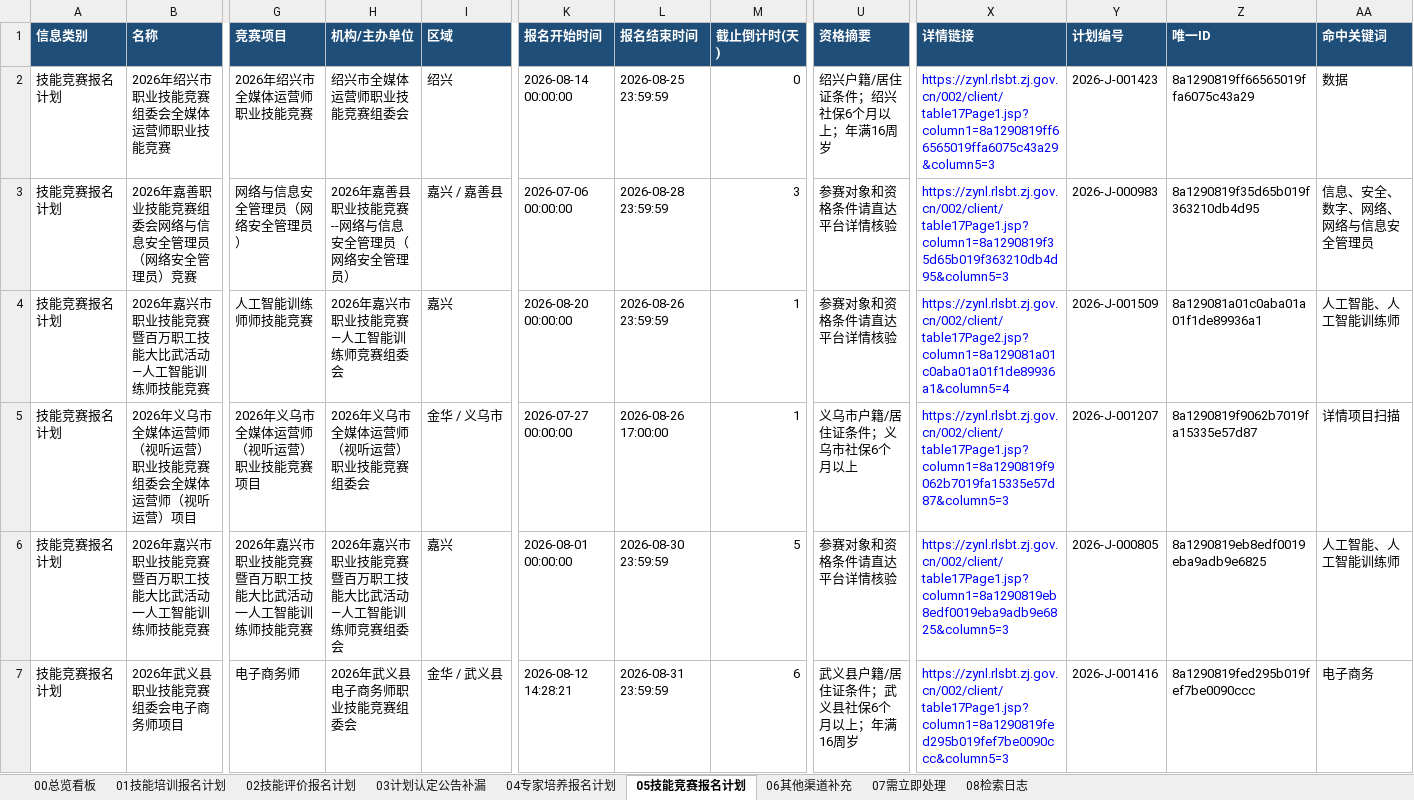
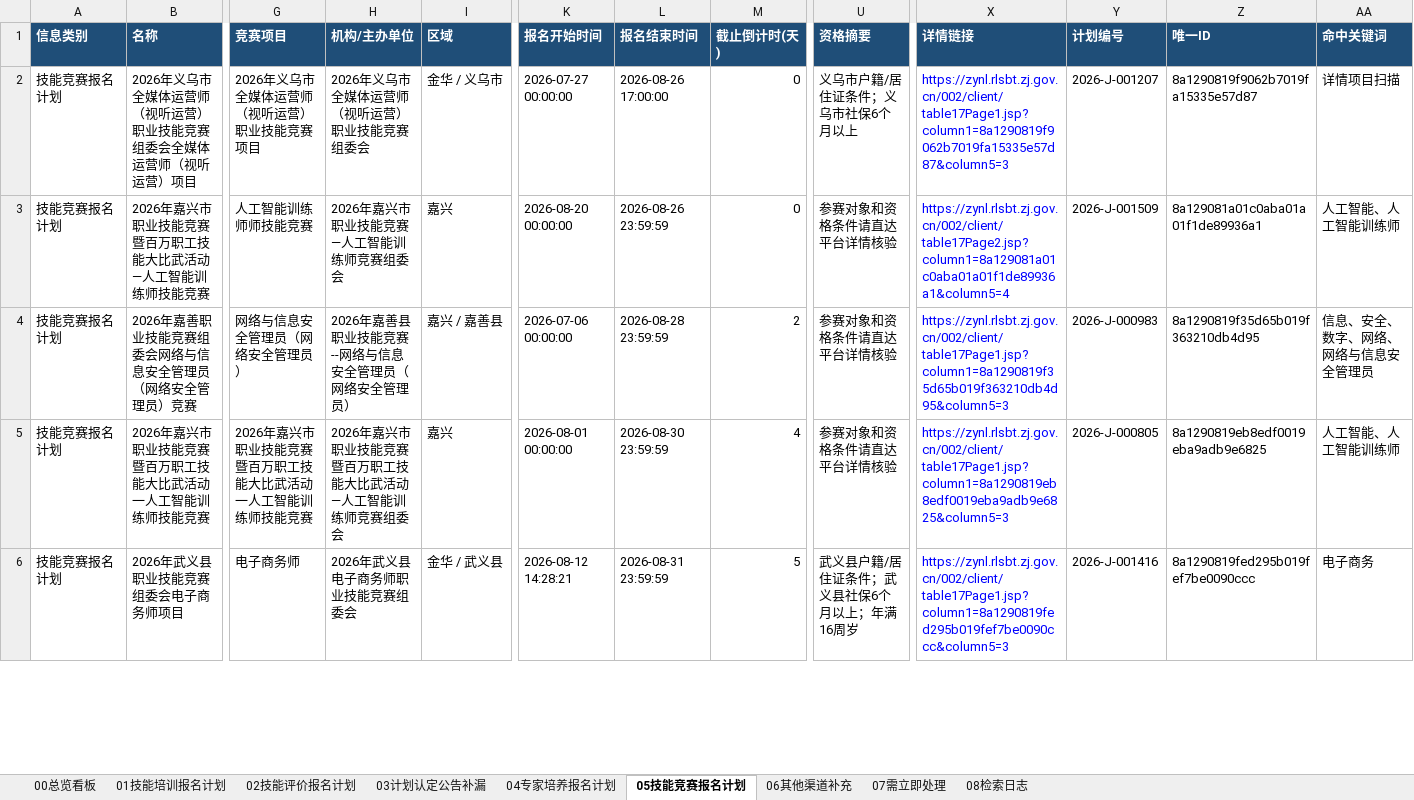
Before and after one commit to Juesann/zhejiang-skill-daily, an Excel workbook: latest.xlsx, sheet 05技能竞赛报名计划, drawn as a sheet; only a part is shown, gaps mark what is left out; values as stored, in another font and other column widths than the file's, no borders; removed rows and columns are numbered as before the commit, all else as after; rows hold the shown columns only; the diff covers the shown part only; the diff names each change by its address in the sheet, - before the commit and + after, or states it on an @@ line.

```diff
--- a/latest.xlsx (sheet 05技能竞赛报名计划)
+++ b/latest.xlsx (sheet 05技能竞赛报名计划)
-B2 (名称): 2026年绍兴市职业技能竞赛组委会全媒体运营师职业技能竞赛
+B2 (名称): 2026年义乌市全媒体运营师（视听运营）职业技能竞赛组委会全媒体运营师（视听运营）项目
-G2 (竞赛项目): 2026年绍兴市全媒体运营师职业技能竞赛
+G2 (竞赛项目): 2026年义乌市全媒体运营师（视听运营）职业技能竞赛项目
-H2 (机构/主办单位): 绍兴市全媒体运营师职业技能竞赛组委会
+H2 (机构/主办单位): 2026年义乌市全媒体运营师（视听运营）职业技能竞赛组委会
-I2 (区域): 绍兴
+I2 (区域): 金华 / 义乌市
-K2 (报名开始时间): 2026-08-14 00:00:00
+K2 (报名开始时间): 2026-07-27 00:00:00
-L2 (报名结束时间): 2026-08-25 23:59:59
+L2 (报名结束时间): 2026-08-26 17:00:00
-U2 (资格摘要): 绍兴户籍/居住证条件；绍兴社保6个月以上；年满16周岁
+U2 (资格摘要): 义乌市户籍/居住证条件；义乌市社保6个月以上
-X2 (详情链接): https://zynl.rlsbt.zj.gov.cn/002/client/table17Page1.jsp?column1=8a1290819ff66565019ffa6075c43a29&column5=3
+X2 (详情链接): https://zynl.rlsbt.zj.gov.cn/002/client/table17Page1.jsp?column1=8a1290819f9062b7019fa15335e57d87&column5=3
-Y2 (计划编号): 2026-J-001423
+Y2 (计划编号): 2026-J-001207
-Z2 (唯一ID): 8a1290819ff66565019ffa6075c43a29
+Z2 (唯一ID): 8a1290819f9062b7019fa15335e57d87
-AA2 (命中关键词): 数据
+AA2 (命中关键词): 详情项目扫描
+row 3: 技能竞赛报名计划 | 2026年嘉兴市职业技能竞赛暨百万职工技能大比武活动—人工智能训练师技能竞赛 | 人工智能训练师师技能竞赛 | 2026年嘉兴市职业技能竞赛—人工智能训练师竞赛组委会 | 嘉兴 | 2026-08-20 00:00:00 | 2026-08-26 23:59:59 | 0 | 参赛对象和资格条件请直达平台详情核验 | https://zynl.rlsbt.zj.gov.cn/002/client/table17Page2.jsp?column1=8a129081a01c0aba01a01f1de89936a1&column5=4 | 2026-J-001509 | 8a129081a01c0aba01a01f1de89936a1 | 人工智能、人工智能训练师
-M4 (截止倒计时(天)): 3
+M4 (截止倒计时(天)): 2
-row 4: 技能竞赛报名计划 | 2026年嘉兴市职业技能竞赛暨百万职工技能大比武活动—人工智能训练师技能竞赛 | 人工智能训练师师技能竞赛 | 2026年嘉兴市职业技能竞赛—人工智能训练师竞赛组委会 | 嘉兴 | 2026-08-20 00:00:00 | 2026-08-26 23:59:59 | 1 | 参赛对象和资格条件请直达平台详情核验 | https://zynl.rlsbt.zj.gov.cn/002/client/table17Page2.jsp?column1=8a129081a01c0aba01a01f1de89936a1&column5=4 | 2026-J-001509 | 8a129081a01c0aba01a01f1de89936a1 | 人工智能、人工智能训练师
-row 5: 技能竞赛报名计划 | 2026年义乌市全媒体运营师（视听运营）职业技能竞赛组委会全媒体运营师（视听运营）项目 | 2026年义乌市全媒体运营师（视听运营）职业技能竞赛项目 | 2026年义乌市全媒体运营师（视听运营）职业技能竞赛组委会 | 金华 / 义乌市 | 2026-07-27 00:00:00 | 2026-08-26 17:00:00 | 1 | 义乌市户籍/居住证条件；义乌市社保6个月以上 | https://zynl.rlsbt.zj.gov.cn/002/client/table17Page1.jsp?column1=8a1290819f9062b7019fa15335e57d87&column5=3 | 2026-J-001207 | 8a1290819f9062b7019fa15335e57d87 | 详情项目扫描
-M5 (截止倒计时(天)): 5
+M5 (截止倒计时(天)): 4
-M6 (截止倒计时(天)): 6
+M6 (截止倒计时(天)): 5
```
Also changed, not shown: 8 edited cells elsewhere in this sheet, sheet 02技能评价报名计划, sheet 01技能培训报名计划, sheet 07需立即处理, sheet 04专家培养报名计划, sheet 08检索日志, sheet 00总览看板, 3 other files.
